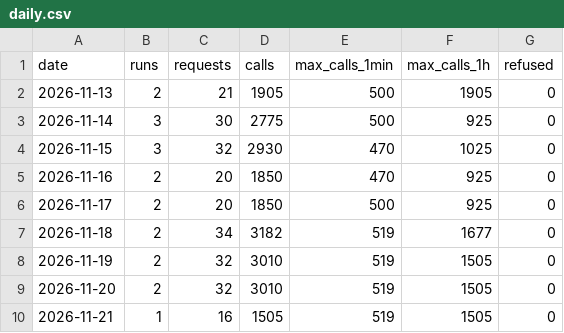
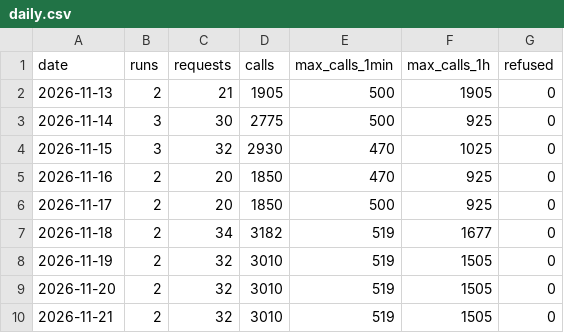
Before and after one commit to Alessandro-Lica/hikebuddy-weather, a CSV file: stats/daily.csv, drawn as a sheet.

```diff
--- a/stats/daily.csv
+++ b/stats/daily.csv
@@ -9,2 +9,2 @@ date,runs,requests,calls,max_calls_1min,max_calls_1h,refused
 2026-11-20,2,32,3010,519,1505,0
-2026-11-21,1,16,1505,519,1505,0
+2026-11-21,2,32,3010,519,1505,0
```
Also changed, not shown: stats/requests.csv, stats/runs.csv.
